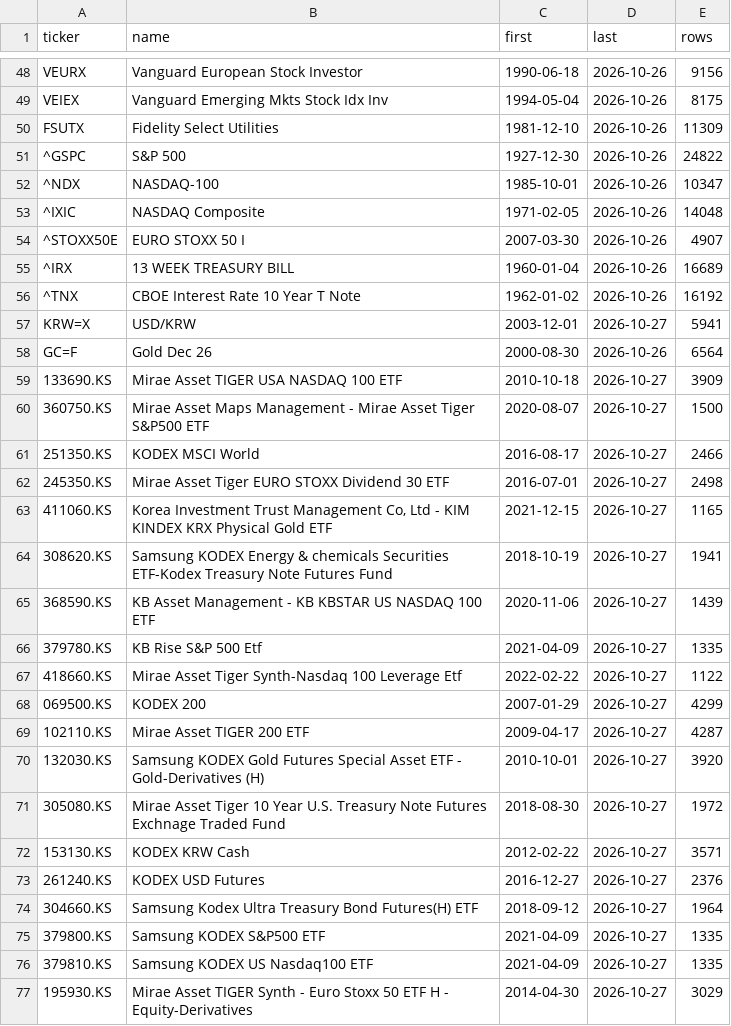
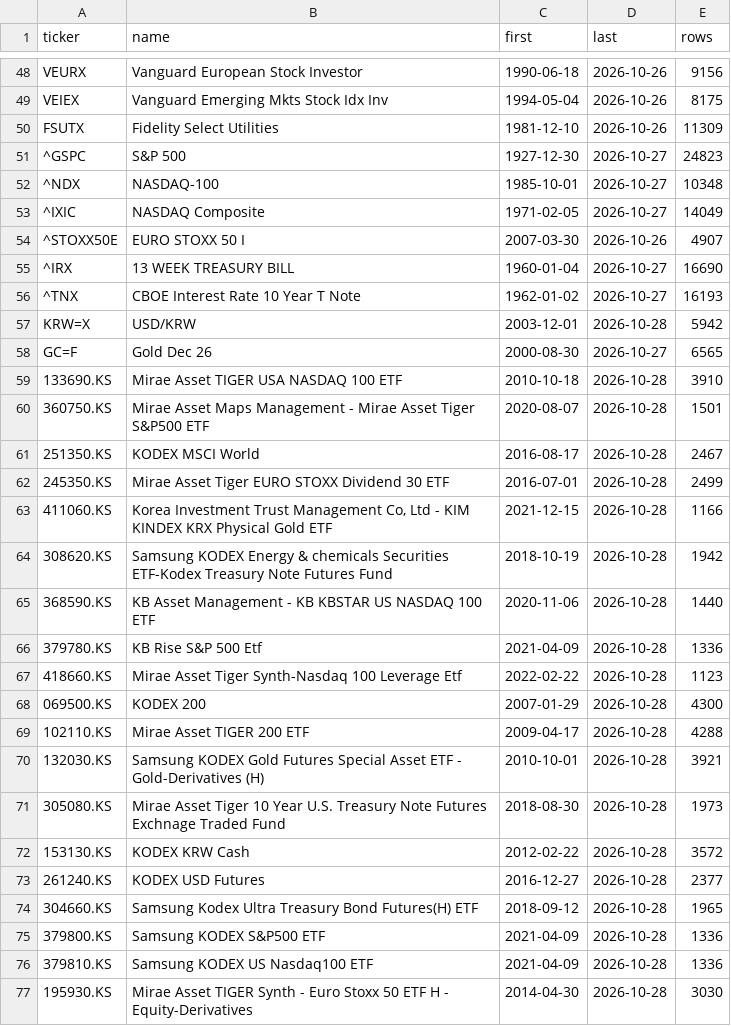
Before and after one commit to cofls0601-blip/asset.rebal-claude-pro, a CSV file: backtest/data/tickers.csv, drawn as a sheet; only a part is shown, gaps mark what is left out; the diff covers the shown part only.

```diff
--- a/backtest/data/tickers.csv
+++ b/backtest/data/tickers.csv
@@ -50,28 +50,28 @@ VEIEX,Vanguard Emerging Mkts Stock Idx Inv,1994-05-04,2026-10-26,8175
 FSUTX,Fidelity Select Utilities,1981-12-10,2026-10-26,11309
-^GSPC,S&P 500,1927-12-30,2026-10-26,24822
-^NDX,NASDAQ-100,1985-10-01,2026-10-26,10347
-^IXIC,NASDAQ Composite,1971-02-05,2026-10-26,14048
+^GSPC,S&P 500,1927-12-30,2026-10-27,24823
+^NDX,NASDAQ-100,1985-10-01,2026-10-27,10348
+^IXIC,NASDAQ Composite,1971-02-05,2026-10-27,14049
 ^STOXX50E,EURO STOXX 50 I,2007-03-30,2026-10-26,4907
-^IRX,13 WEEK TREASURY BILL,1960-01-04,2026-10-26,16689
-^TNX,CBOE Interest Rate 10 Year T Note,1962-01-02,2026-10-26,16192
-KRW=X,USD/KRW,2003-12-01,2026-10-27,5941
-GC=F,Gold Dec 26,2000-08-30,2026-10-26,6564
-133690.KS,Mirae Asset TIGER USA NASDAQ 100 ETF,2010-10-18,2026-10-27,3909
-360750.KS,Mirae Asset Maps Management - Mirae Asset Tiger S&P500 ETF,2020-08-07,2026-10-27,1500
-251350.KS,KODEX MSCI World,2016-08-17,2026-10-27,2466
-245350.KS,Mirae Asset Tiger EURO STOXX Dividend 30 ETF,2016-07-01,2026-10-27,2498
-411060.KS,"Korea Investment Trust Management Co, Ltd - KIM KINDEX KRX Physical Gold ETF",2021-12-15,2026-10-27,1165
-308620.KS,Samsung KODEX Energy & chemicals Securities ETF-Kodex Treasury Note Futures Fund,2018-10-19,2026-10-27,1941
-368590.KS,KB Asset Management - KB KBSTAR US NASDAQ 100 ETF,2020-11-06,2026-10-27,1439
-379780.KS,KB Rise S&P 500 Etf,2021-04-09,2026-10-27,1335
-418660.KS,Mirae Asset Tiger Synth-Nasdaq 100 Leverage Etf,2022-02-22,2026-10-27,1122
-069500.KS,KODEX 200,2007-01-29,2026-10-27,4299
-102110.KS,Mirae Asset TIGER 200 ETF,2009-04-17,2026-10-27,4287
-132030.KS,Samsung KODEX Gold Futures Special Asset ETF - Gold-Derivatives (H),2010-10-01,2026-10-27,3920
-305080.KS,Mirae Asset Tiger 10 Year U.S. Treasury Note Futures Exchnage Traded Fund,2018-08-30,2026-10-27,1972
-153130.KS,KODEX KRW Cash,2012-02-22,2026-10-27,3571
-261240.KS,KODEX USD Futures,2016-12-27,2026-10-27,2376
-304660.KS,Samsung Kodex Ultra Treasury Bond Futures(H) ETF,2018-09-12,2026-10-27,1964
-379800.KS,Samsung KODEX S&P500 ETF,2021-04-09,2026-10-27,1335
-379810.KS,Samsung KODEX US Nasdaq100 ETF,2021-04-09,2026-10-27,1335
-195930.KS,Mirae Asset TIGER Synth - Euro Stoxx 50 ETF H - Equity-Derivatives,2014-04-30,2026-10-27,3029
+^IRX,13 WEEK TREASURY BILL,1960-01-04,2026-10-27,16690
+^TNX,CBOE Interest Rate 10 Year T Note,1962-01-02,2026-10-27,16193
+KRW=X,USD/KRW,2003-12-01,2026-10-28,5942
+GC=F,Gold Dec 26,2000-08-30,2026-10-27,6565
+133690.KS,Mirae Asset TIGER USA NASDAQ 100 ETF,2010-10-18,2026-10-28,3910
+360750.KS,Mirae Asset Maps Management - Mirae Asset Tiger S&P500 ETF,2020-08-07,2026-10-28,1501
+251350.KS,KODEX MSCI World,2016-08-17,2026-10-28,2467
+245350.KS,Mirae Asset Tiger EURO STOXX Dividend 30 ETF,2016-07-01,2026-10-28,2499
+411060.KS,"Korea Investment Trust Management Co, Ltd - KIM KINDEX KRX Physical Gold ETF",2021-12-15,2026-10-28,1166
+308620.KS,Samsung KODEX Energy & chemicals Securities ETF-Kodex Treasury Note Futures Fund,2018-10-19,2026-10-28,1942
+368590.KS,KB Asset Management - KB KBSTAR US NASDAQ 100 ETF,2020-11-06,2026-10-28,1440
+379780.KS,KB Rise S&P 500 Etf,2021-04-09,2026-10-28,1336
+418660.KS,Mirae Asset Tiger Synth-Nasdaq 100 Leverage Etf,2022-02-22,2026-10-28,1123
+069500.KS,KODEX 200,2007-01-29,2026-10-28,4300
+102110.KS,Mirae Asset TIGER 200 ETF,2009-04-17,2026-10-28,4288
+132030.KS,Samsung KODEX Gold Futures Special Asset ETF - Gold-Derivatives (H),2010-10-01,2026-10-28,3921
+305080.KS,Mirae Asset Tiger 10 Year U.S. Treasury Note Futures Exchnage Traded Fund,2018-08-30,2026-10-28,1973
+153130.KS,KODEX KRW Cash,2012-02-22,2026-10-28,3572
+261240.KS,KODEX USD Futures,2016-12-27,2026-10-28,2377
+304660.KS,Samsung Kodex Ultra Treasury Bond Futures(H) ETF,2018-09-12,2026-10-28,1965
+379800.KS,Samsung KODEX S&P500 ETF,2021-04-09,2026-10-28,1336
+379810.KS,Samsung KODEX US Nasdaq100 ETF,2021-04-09,2026-10-28,1336
+195930.KS,Mirae Asset TIGER Synth - Euro Stoxx 50 ETF H - Equity-Derivatives,2014-04-30,2026-10-28,3030
```
Also changed, not shown: 5 added rows and 92 edited cells elsewhere in this file, 2 other files.
